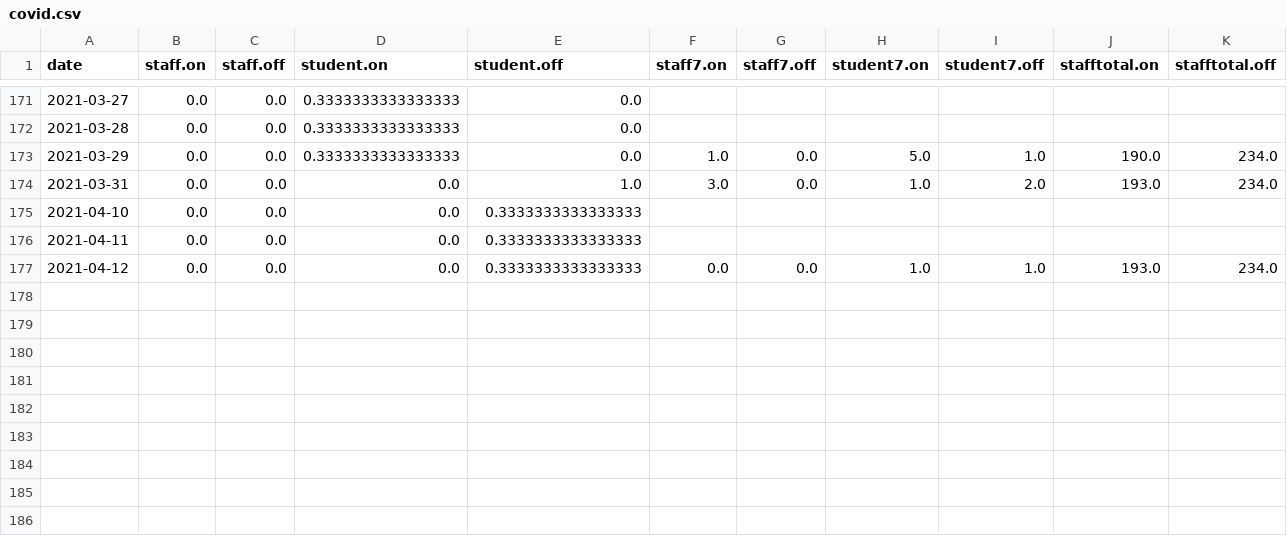
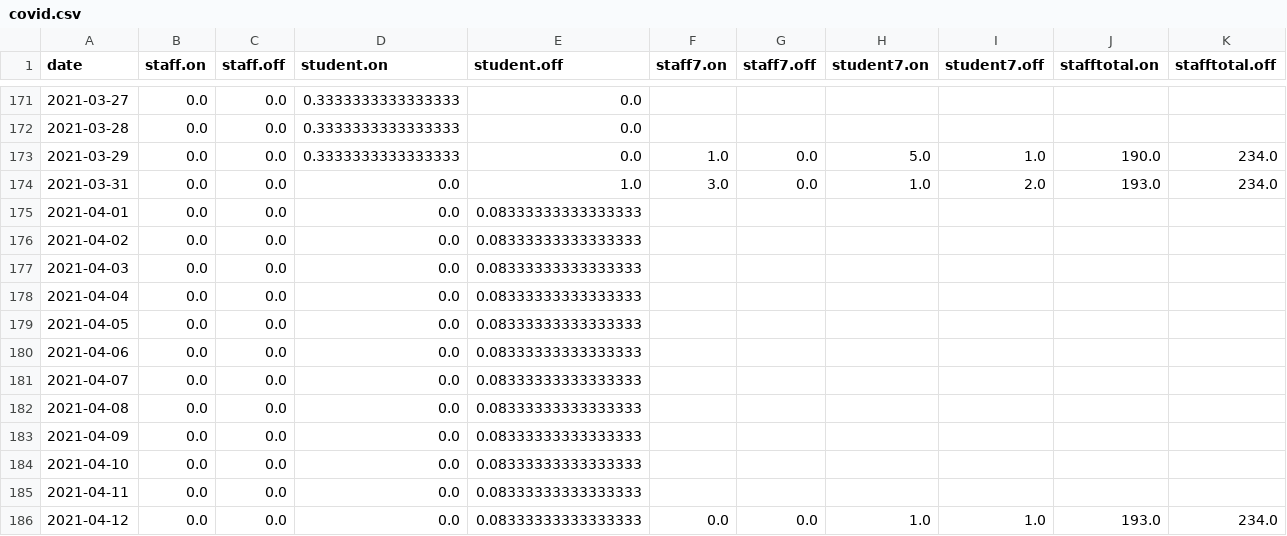
Before and after one commit to sjmurdoch/uclcovid, a CSV file: data/covid.csv, drawn as a sheet; only a part is shown, gaps mark what is left out; addresses are those after the commit; rows hold the shown columns only; the diff names each change by its address in the sheet, - before the commit and + after, or states it on an @@ line.

```diff
--- a/data/covid.csv
+++ b/data/covid.csv
+row 175: 2021-04-01 | 0.0 | 0.0 | 0.0 | 0.08333333333333333
+row 176: 2021-04-02 | 0.0 | 0.0 | 0.0 | 0.08333333333333333
+row 177: 2021-04-03 | 0.0 | 0.0 | 0.0 | 0.08333333333333333
+row 178: 2021-04-04 | 0.0 | 0.0 | 0.0 | 0.08333333333333333
+row 179: 2021-04-05 | 0.0 | 0.0 | 0.0 | 0.08333333333333333
+row 180: 2021-04-06 | 0.0 | 0.0 | 0.0 | 0.08333333333333333
+row 181: 2021-04-07 | 0.0 | 0.0 | 0.0 | 0.08333333333333333
+row 182: 2021-04-08 | 0.0 | 0.0 | 0.0 | 0.08333333333333333
+row 183: 2021-04-09 | 0.0 | 0.0 | 0.0 | 0.08333333333333333
-E184:E186 (student.off): 0.3333333333333333
+E184:E186 (student.off): 0.08333333333333333
```
Also changed, not shown: 2 other files.
